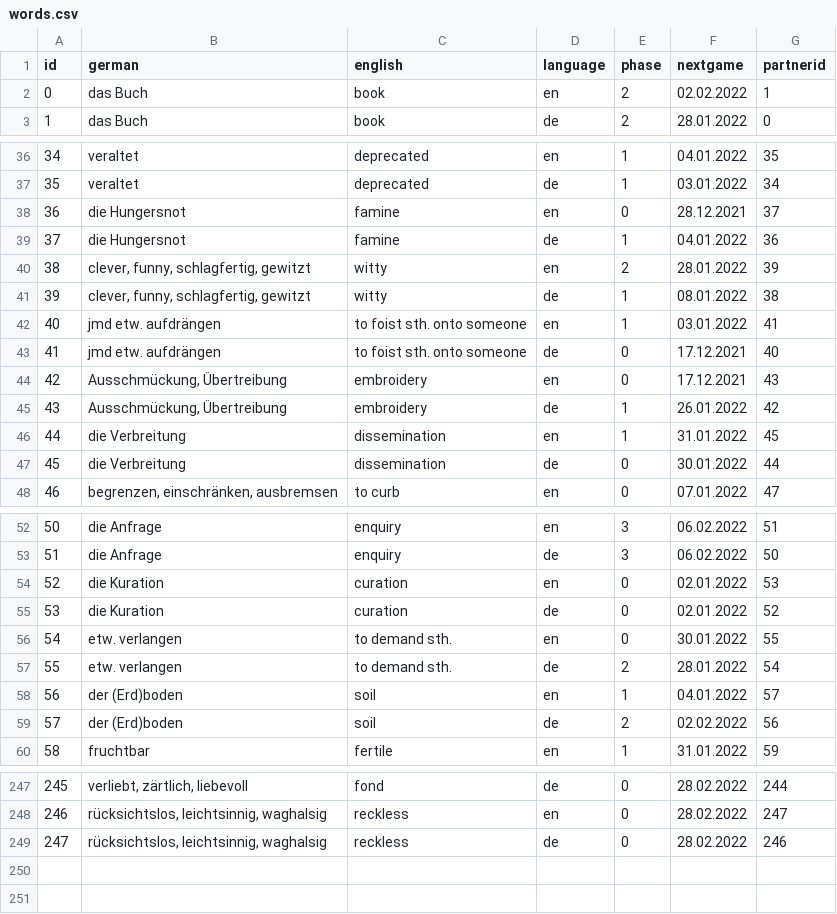
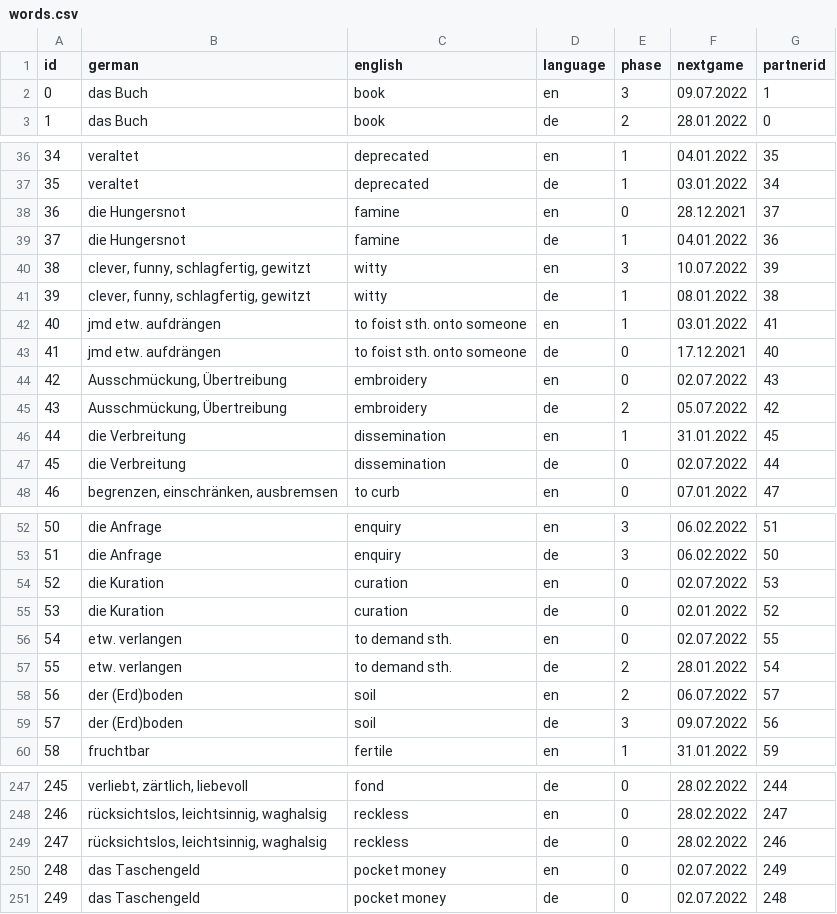
Before and after one commit to Adentalis/VocabularyTrainer, a CSV file: src/data/words.csv, drawn as a sheet; only a part is shown, gaps mark what is left out; the diff covers the shown part only.

Commit message:
continue

```diff
--- a/src/data/words.csv
+++ b/src/data/words.csv
@@ -1,3 +1,3 @@
 "id","german","english","language","phase","nextgame","partnerid"
-"0","das Buch","book","en","2","02.02.2022","1"
+"0","das Buch","book","en","3","09.07.2022","1"
 "1","das Buch","book","de","2","28.01.2022","0"
@@ -39,3 +39,3 @@
 "37","die Hungersnot","famine","de","1","04.01.2022","36"
-"38","clever, funny, schlagfertig, gewitzt","witty","en","2","28.01.2022","39"
+"38","clever, funny, schlagfertig, gewitzt","witty","en","3","10.07.2022","39"
 "39","clever, funny, schlagfertig, gewitzt","witty","de","1","08.01.2022","38"
@@ -43,6 +43,6 @@
 "41","jmd etw. aufdrängen","to foist sth. onto someone","de","0","17.12.2021","40"
-"42","Ausschmückung, Übertreibung","embroidery","en","0","17.12.2021","43"
-"43","Ausschmückung, Übertreibung","embroidery","de","1","26.01.2022","42"
+"42","Ausschmückung, Übertreibung","embroidery","en","0","02.07.2022","43"
+"43","Ausschmückung, Übertreibung","embroidery","de","2","05.07.2022","42"
 "44","die Verbreitung","dissemination","en","1","31.01.2022","45"
-"45","die Verbreitung","dissemination","de","0","30.01.2022","44"
+"45","die Verbreitung","dissemination","de","0","02.07.2022","44"
 "46","begrenzen, einschränken, ausbremsen","to curb","en","0","07.01.2022","47"
@@ -53,8 +53,8 @@
 "51","die Anfrage","enquiry","de","3","06.02.2022","50"
-"52","die Kuration ","curation","en","0","02.01.2022","53"
+"52","die Kuration ","curation","en","0","02.07.2022","53"
 "53","die Kuration ","curation","de","0","02.01.2022","52"
-"54","etw. verlangen","to demand sth.","en","0","30.01.2022","55"
+"54","etw. verlangen","to demand sth.","en","0","02.07.2022","55"
 "55","etw. verlangen","to demand sth.","de","2","28.01.2022","54"
-"56","der (Erd)boden","soil","en","1","04.01.2022","57"
-"57","der (Erd)boden","soil","de","2","02.02.2022","56"
+"56","der (Erd)boden","soil","en","2","06.07.2022","57"
+"57","der (Erd)boden","soil","de","3","09.07.2022","56"
 "58","fruchtbar","fertile","en","1","31.01.2022","59"
@@ -249 +249,3 @@
 "247","rücksichtslos, leichtsinnig, waghalsig","reckless","de","0","28.02.2022","246"
+"248","das Taschengeld","pocket money","en","0","02.07.2022","249"
+"249","das Taschengeld","pocket money","de","0","02.07.2022","248"
```
Also changed, not shown: 26 edited cells elsewhere in this file.
